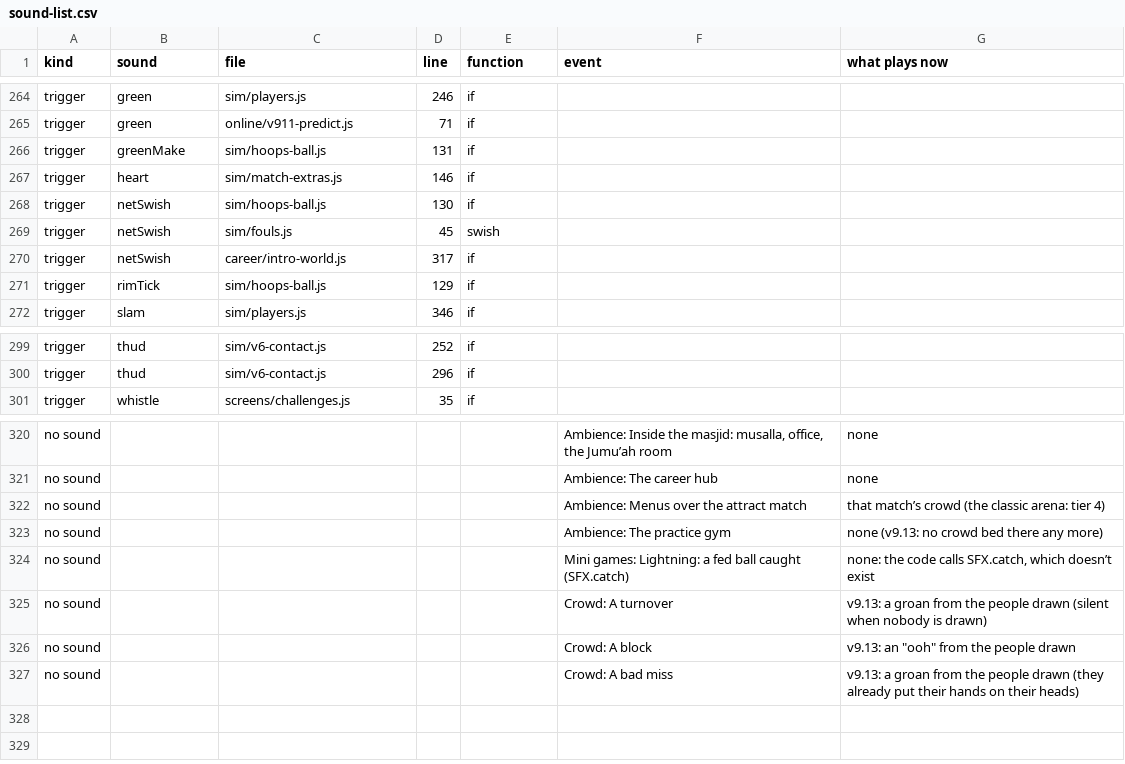
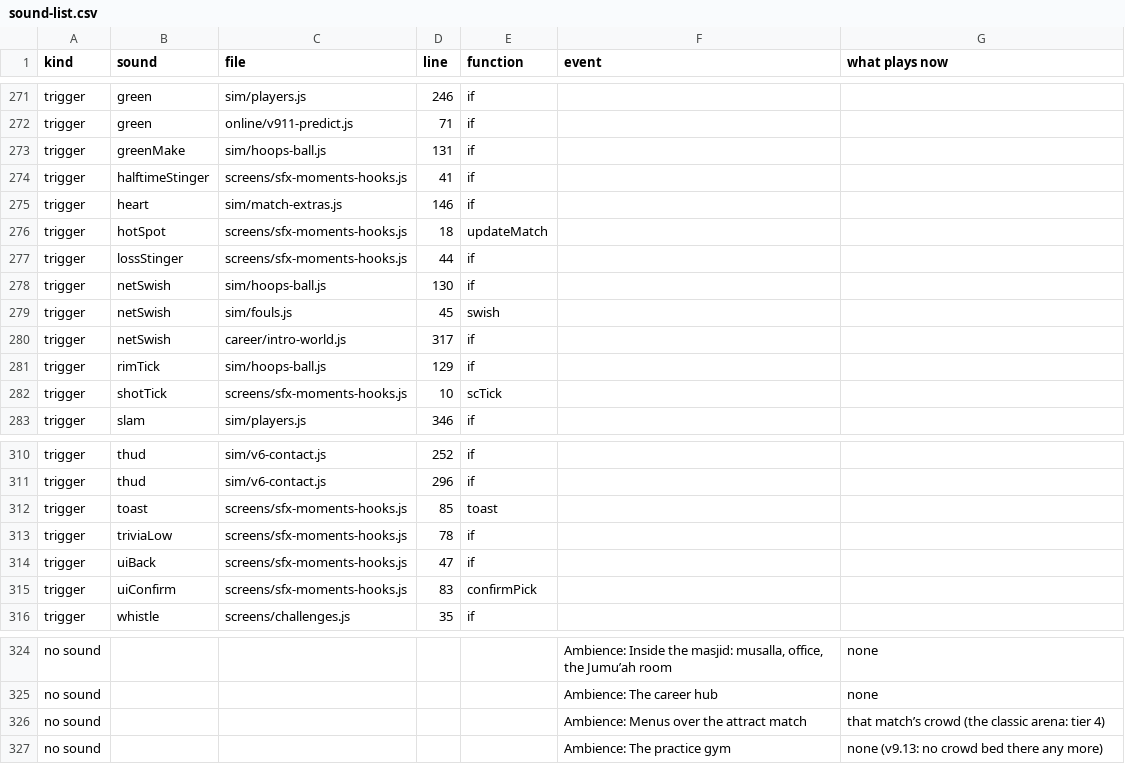
Before and after one commit to halkotob/IslamDunk, a CSV file: docs/audio/sound-list.csv, drawn as a sheet; only a part is shown, gaps mark what is left out; removed rows and columns are numbered as before the commit, all else as after; the diff covers the shown part only; the diff names each change by its address in the sheet, - before the commit and + after, or states it on an @@ line.

```diff
--- a/docs/audio/sound-list.csv
+++ b/docs/audio/sound-list.csv
+row 274: trigger | halftimeStinger | screens/sfx-moments-hooks.js | 41 | if
+row 276: trigger | hotSpot | screens/sfx-moments-hooks.js | 18 | updateMatch
+row 277: trigger | lossStinger | screens/sfx-moments-hooks.js | 44 | if
+row 282: trigger | shotTick | screens/sfx-moments-hooks.js | 10 | scTick
+row 312: trigger | toast | screens/sfx-moments-hooks.js | 85 | toast
+row 313: trigger | triviaLow | screens/sfx-moments-hooks.js | 78 | if
+row 314: trigger | uiBack | screens/sfx-moments-hooks.js | 47 | if
+row 315: trigger | uiConfirm | screens/sfx-moments-hooks.js | 83 | confirmPick
-row 324: no sound |  |  |  |  | Mini games: Lightning: a fed ball caught (SFX.catch) | none: the code calls SFX.catch, which doesn’t exist
-row 325: no sound |  |  |  |  | Crowd: A turnover | v9.13: a groan from the people drawn (silent when nobody is drawn)
-row 326: no sound |  |  |  |  | Crowd: A block | v9.13: an "ooh" from the people drawn
-row 327: no sound |  |  |  |  | Crowd: A bad miss | v9.13: a groan from the people drawn (they already put their hands on their heads)
```
Also changed, not shown: 8 added rows and 12 removed rows elsewhere in this file, 15 other files.
